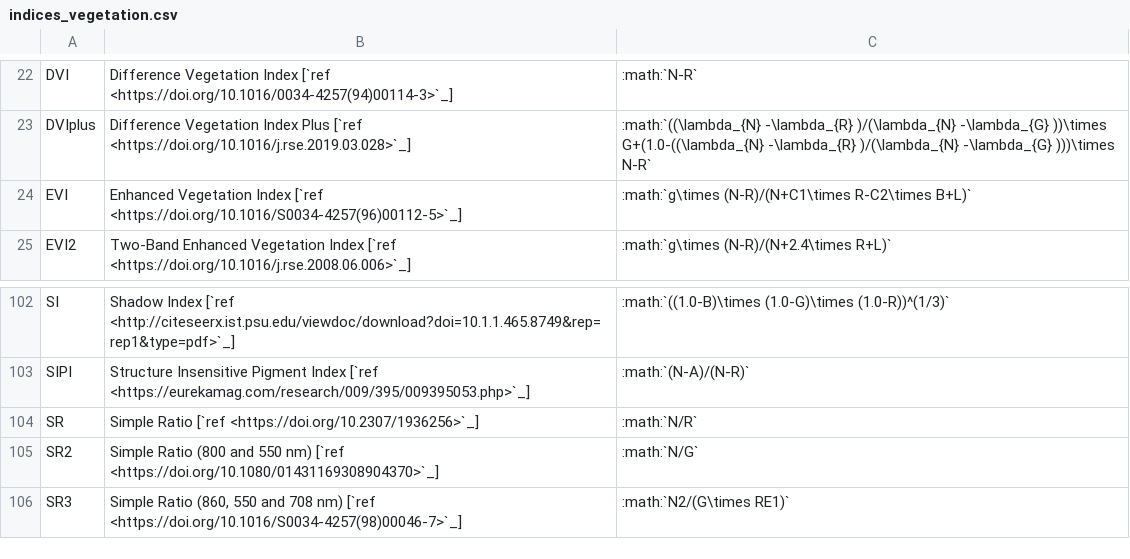
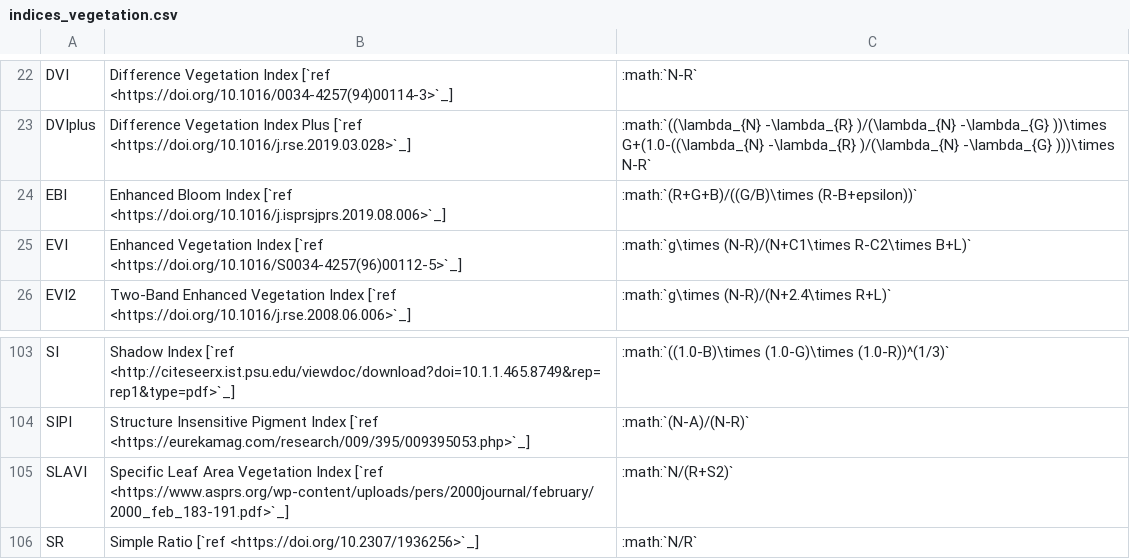
Before and after one commit to awesome-spectral-indices/awesome-spectral-indices, a CSV file: docs/_static/indices_vegetation.csv, drawn as a sheet; only a part is shown, gaps mark what is left out; the shorter side is filled out with more unchanged rows.

```diff
--- a/docs/_static/indices_vegetation.csv
+++ b/docs/_static/indices_vegetation.csv
@@ -23,2 +23,3 @@ DVI,Difference Vegetation Index [`ref <https://doi.org/10.1016/0034-4257(94)0011
 DVIplus,Difference Vegetation Index Plus [`ref <https://doi.org/10.1016/j.rse.2019.03.028>`_],:math:`((\lambda_{N} -\lambda_{R} )/(\lambda_{N} -\lambda_{G} ))\times G+(1.0-((\lambda_{N} -\lambda_{R} )/(\lambda_{N} -\lambda_{G} )))\times N-R`
+EBI,Enhanced Bloom Index [`ref <https://doi.org/10.1016/j.isprsjprs.2019.08.006>`_],:math:`(R+G+B)/((G/B)\times (R-B+epsilon))`
 EVI,Enhanced Vegetation Index [`ref <https://doi.org/10.1016/S0034-4257(96)00112-5>`_],:math:`g\times (N-R)/(N+C1\times R-C2\times B+L)`
@@ -103,2 +104,3 @@ SI,Shadow Index [`ref <http://citeseerx.ist.psu.edu/viewdoc/download?doi=10.1.1.
 SIPI,Structure Insensitive Pigment Index [`ref <https://eurekamag.com/research/009/395/009395053.php>`_],:math:`(N-A)/(N-R)`
+SLAVI,Specific Leaf Area Vegetation Index [`ref <https://www.asprs.org/wp-content/uploads/pers/2000journal/february/2000_feb_183-191.pdf>`_],:math:`N/(R+S2)`
 SR,Simple Ratio [`ref <https://doi.org/10.2307/1936256>`_],:math:`N/R`
```
Also changed, not shown: output/spectral-indices-table.csv, 3 other files.
